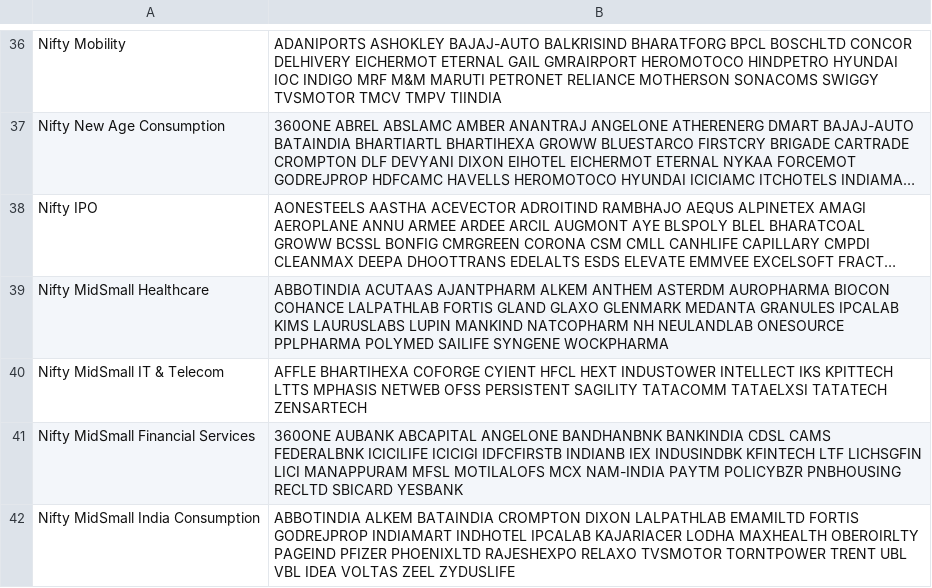
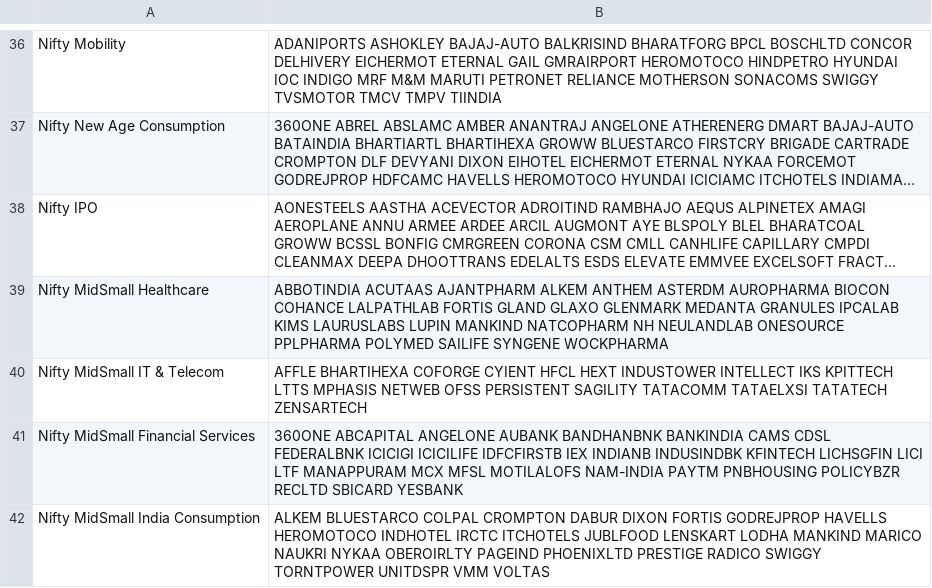
Before and after one commit to hbtipawan/scrn, a CSV file: config/indices.csv, drawn as a sheet; only a part is shown, gaps mark what is left out; long unchanged cells end in ….

Commit message:
Add files via upload

```diff
--- a/config/indices.csv
+++ b/config/indices.csv
@@ -40,3 +40,3 @@ Nifty MidSmall Healthcare,ABBOTINDIA ACUTAAS AJANTPHARM ALKEM ANTHEM ASTERDM AUR
 Nifty MidSmall IT & Telecom,AFFLE BHARTIHEXA COFORGE CYIENT HFCL HEXT INDUSTOWER INTELLECT IKS KPITTECH LTTS MPHASIS NETWEB OFSS PERSISTENT SAGILITY TATACOMM TATAELXSI TATATECH ZENSARTECH
-Nifty MidSmall Financial Services,360ONE AUBANK ABCAPITAL ANGELONE BANDHANBNK BANKINDIA CDSL CAMS FEDERALBNK ICICILIFE ICICIGI IDFCFIRSTB INDIANB IEX INDUSINDBK KFINTECH LTF LICHSGFIN LICI MANAPPURAM MFSL MOTILALOFS MCX NAM-INDIA PAYTM POLICYBZR PNBHOUSING RECLTD SBICARD YESBANK
-Nifty MidSmall India Consumption,ABBOTINDIA ALKEM BATAINDIA CROMPTON DIXON LALPATHLAB EMAMILTD FORTIS GODREJPROP INDIAMART INDHOTEL IPCALAB KAJARIACER LODHA MAXHEALTH OBEROIRLTY PAGEIND PFIZER PHOENIXLTD RAJESHEXPO RELAXO TVSMOTOR TORNTPOWER TRENT UBL VBL IDEA VOLTAS ZEEL ZYDUSLIFE
+Nifty MidSmall Financial Services,360ONE ABCAPITAL ANGELONE AUBANK BANDHANBNK BANKINDIA CAMS CDSL FEDERALBNK ICICIGI ICICILIFE IDFCFIRSTB IEX INDIANB INDUSINDBK KFINTECH LICHSGFIN LICI LTF MANAPPURAM MCX MFSL MOTILALOFS NAM-INDIA PAYTM PNBHOUSING POLICYBZR RECLTD SBICARD YESBANK
+Nifty MidSmall India Consumption,ALKEM BLUESTARCO COLPAL CROMPTON DABUR DIXON FORTIS GODREJPROP HAVELLS HEROMOTOCO INDHOTEL IRCTC ITCHOTELS JUBLFOOD LENSKART LODHA MANKIND MARICO NAUKRI NYKAA OBEROIRLTY PAGEIND PHOENIXLTD PRESTIGE RADICO SWIGGY TORNTPOWER UNITDSPR VMM VOLTAS
```
